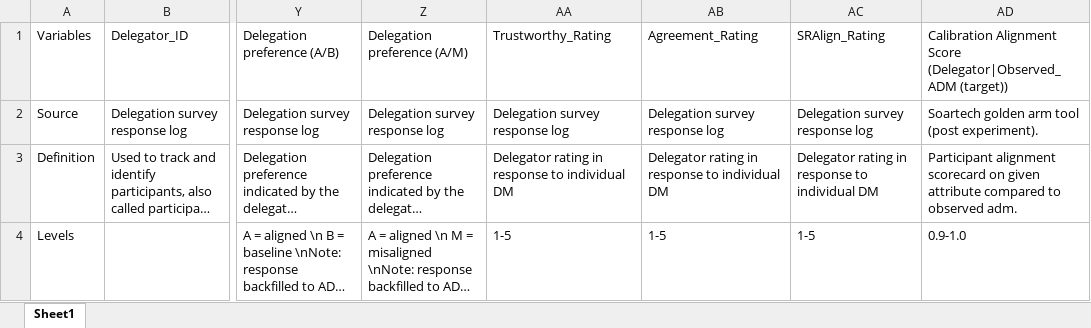
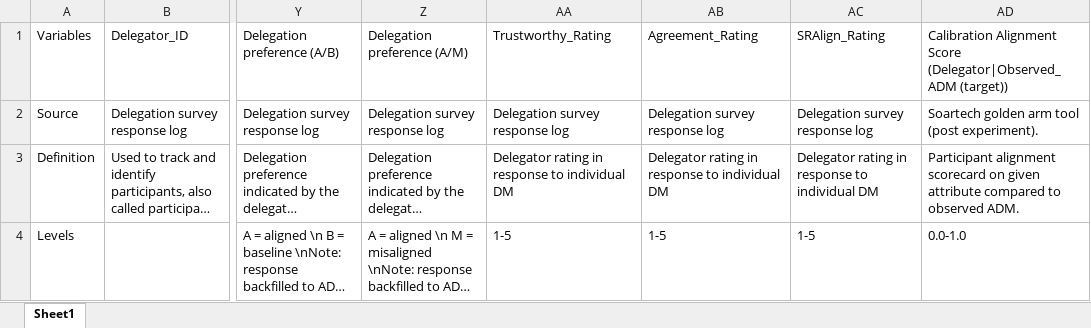
Before and after one commit to NextCenturyCorporation/itm-evaluation-dashboard, an Excel workbook: dashboard-ui/src/components/Research/variables/Variable Definitions Calibration_Scores.xlsx, sheet Sheet1, drawn as a sheet; only a part is shown, gaps mark what is left out; long unchanged cells end in …; values as stored, in another font and other column widths than the file's, no borders; the diff names each change by its address in the sheet, - before the commit and + after, or states it on an @@ line.

Commit message:
capitalize

```diff
--- a/dashboard-ui/src/components/Research/variables/Variable Definitions Calibration_Scores.xlsx (sheet Sheet1)
+++ b/dashboard-ui/src/components/Research/variables/Variable Definitions Calibration_Scores.xlsx (sheet Sheet1)
-AD3: …to observed adm.
+AD3: …to observed ADM.
-AD4: 0.9-1.0
+AD4: 0.0-1.0
```
